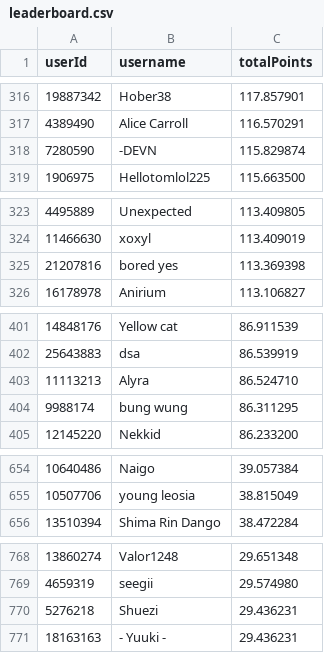
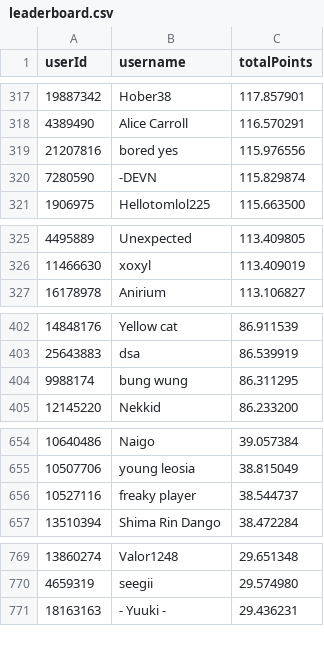
Before and after one commit to Naethanial/osudemonlist, a CSV file: web/data/leaderboard.csv, drawn as a sheet; only a part is shown, gaps mark what is left out; the diff covers the shown part only.

```diff
--- a/web/data/leaderboard.csv
+++ b/web/data/leaderboard.csv
@@ -317,2 +318,3 @@ userId,username,totalPoints
 4389490,"Alice Carroll",116.570291
+21207816,"bored yes",115.976556
 7280590,"-DEVN",115.829874
@@ -324,3 +326,2 @@ userId,username,totalPoints
 11466630,"xoxyl",113.409019
-21207816,"bored yes",113.369398
 16178978,"Anirium",113.106827
@@ -402,3 +403,2 @@ userId,username,totalPoints
 25643883,"dsa",86.539919
-11113213,"Alyra",86.524710
 9988174,"bung wung",86.311295
@@ -655,2 +655,3 @@ userId,username,totalPoints
 10507706,"young leosia",38.815049
+10527116,"freaky player",38.544737
 13510394,"Shima Rin Dango",38.472284
@@ -769,3 +770,2 @@ userId,username,totalPoints
 4659319,"seegii",29.574980
-5276218,"Shuezi",29.436231
 18163163,"- Yuuki -",29.436231
```
Also changed, not shown: 6 added rows, 6 removed rows and 1 edited cell elsewhere in this file, 2 other files.
